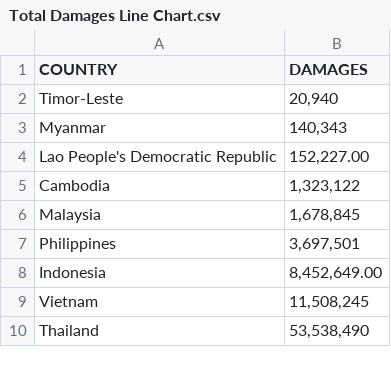
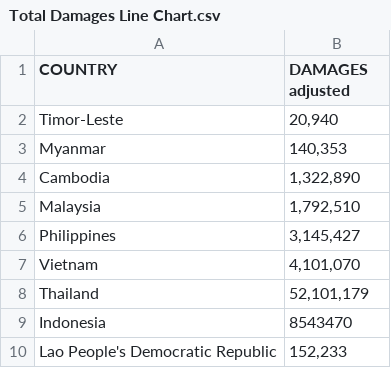
Before and after one commit to KarlAndreiCalimutan/Beta-Tech_BSIT_3207, a CSV file: Data Visualizations/Datasets csv/Total Damages Line Chart.csv, drawn as a sheet.

Commit message:
Update Total Damages Line Chart.csv

```diff
--- a/Data Visualizations/Datasets csv/Total Damages Line Chart.csv
+++ b/Data Visualizations/Datasets csv/Total Damages Line Chart.csv
@@ -1,10 +1,10 @@
-COUNTRY,DAMAGES
+COUNTRY,DAMAGES adjusted
 Timor-Leste,"20,940"
-Myanmar,"140,343"
-Lao People's Democratic Republic,"152,227.00"
-Cambodia,"1,323,122"
-Malaysia,"1,678,845"
-Philippines,"3,697,501"
-Indonesia,"8,452,649.00"
-Vietnam,"11,508,245"
-Thailand,"53,538,490"
+Myanmar,"140,353"
+Cambodia,"1,322,890"
+Malaysia,"1,792,510"
+Philippines,"3,145,427"
+Vietnam,"4,101,070"
+Thailand,"52,101,179"
+Indonesia,8543470
+Lao People's Democratic Republic,"152,233"
```
